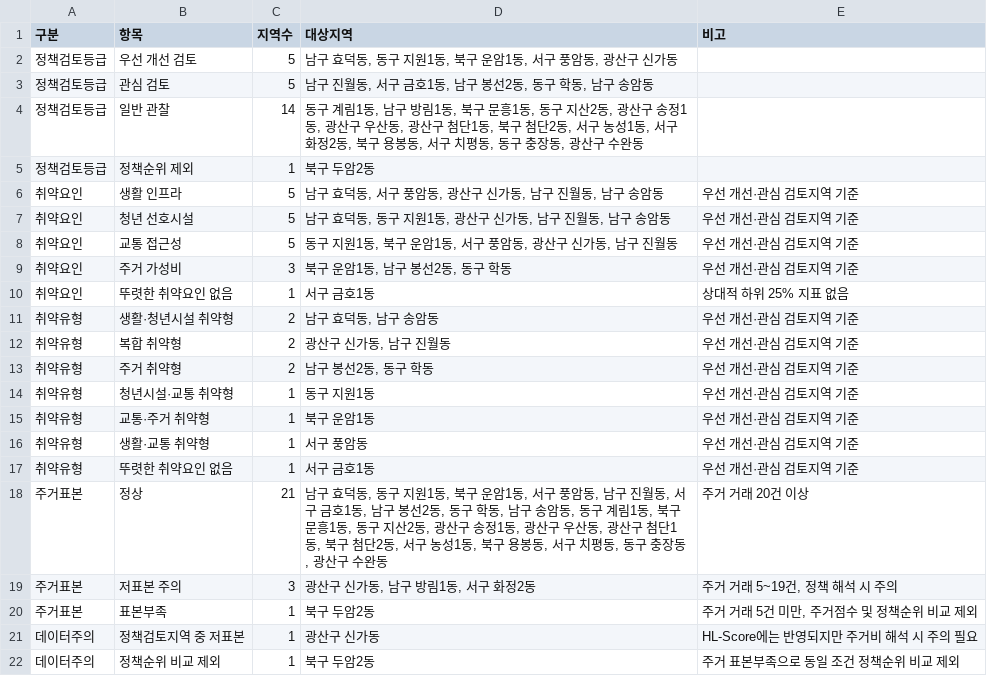
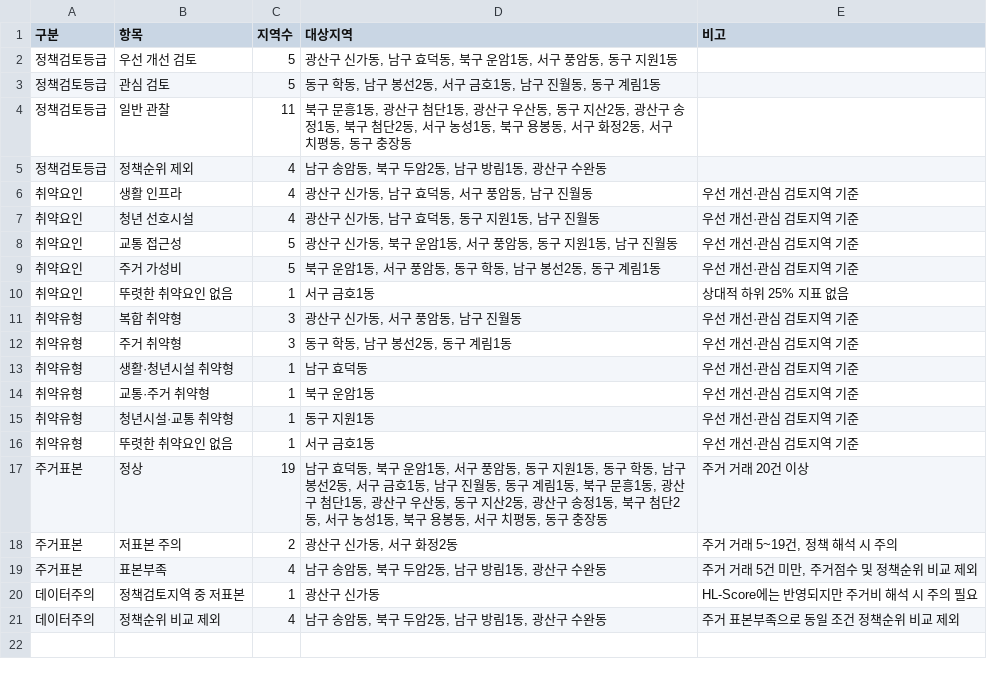
Before and after one commit to 2026-08-26/team_winter, a CSV file: data/processed/청년주거환경_정책요약.csv, drawn as a sheet.

```diff
--- a/data/processed/청년주거환경_정책요약.csv
+++ b/data/processed/청년주거환경_정책요약.csv
@@ -1,22 +1,21 @@
 구분,항목,지역수,대상지역,비고
-정책검토등급,우선 개선 검토,5,"남구 효덕동, 동구 지원1동, 북구 운암1동, 서구 풍암동, 광산구 신가동",
-정책검토등급,관심 검토,5,"남구 진월동, 서구 금호1동, 남구 봉선2동, 동구 학동, 남구 송암동",
-정책검토등급,일반 관찰,14,"동구 계림1동, 남구 방림1동, 북구 문흥1동, 동구 지산2동, 광산구 송정1동, 광산구 우산동, 광산구 첨단1동, 북구 첨단2동, 서구 농성1동, 서구 화정2동, 북구 용봉동, 서구 치평동, 동구 충장동, 광산구 수완동",
-정책검토등급,정책순위 제외,1,북구 두암2동,
-취약요인,생활 인프라,5,"남구 효덕동, 서구 풍암동, 광산구 신가동, 남구 진월동, 남구 송암동",우선 개선·관심 검토지역 기준
-취약요인,청년 선호시설,5,"남구 효덕동, 동구 지원1동, 광산구 신가동, 남구 진월동, 남구 송암동",우선 개선·관심 검토지역 기준
-취약요인,교통 접근성,5,"동구 지원1동, 북구 운암1동, 서구 풍암동, 광산구 신가동, 남구 진월동",우선 개선·관심 검토지역 기준
-취약요인,주거 가성비,3,"북구 운암1동, 남구 봉선2동, 동구 학동",우선 개선·관심 검토지역 기준
+정책검토등급,우선 개선 검토,5,"광산구 신가동, 남구 효덕동, 북구 운암1동, 서구 풍암동, 동구 지원1동",
+정책검토등급,관심 검토,5,"동구 학동, 남구 봉선2동, 서구 금호1동, 남구 진월동, 동구 계림1동",
+정책검토등급,일반 관찰,11,"북구 문흥1동, 광산구 첨단1동, 광산구 우산동, 동구 지산2동, 광산구 송정1동, 북구 첨단2동, 서구 농성1동, 북구 용봉동, 서구 화정2동, 서구 치평동, 동구 충장동",
+정책검토등급,정책순위 제외,4,"남구 송암동, 북구 두암2동, 남구 방림1동, 광산구 수완동",
+취약요인,생활 인프라,4,"광산구 신가동, 남구 효덕동, 서구 풍암동, 남구 진월동",우선 개선·관심 검토지역 기준
+취약요인,청년 선호시설,4,"광산구 신가동, 남구 효덕동, 동구 지원1동, 남구 진월동",우선 개선·관심 검토지역 기준
+취약요인,교통 접근성,5,"광산구 신가동, 북구 운암1동, 서구 풍암동, 동구 지원1동, 남구 진월동",우선 개선·관심 검토지역 기준
+취약요인,주거 가성비,5,"북구 운암1동, 서구 풍암동, 동구 학동, 남구 봉선2동, 동구 계림1동",우선 개선·관심 검토지역 기준
 취약요인,뚜렷한 취약요인 없음,1,서구 금호1동,상대적 하위 25% 지표 없음
-취약유형,생활·청년시설 취약형,2,"남구 효덕동, 남구 송암동",우선 개선·관심 검토지역 기준
-취약유형,복합 취약형,2,"광산구 신가동, 남구 진월동",우선 개선·관심 검토지역 기준
-취약유형,주거 취약형,2,"남구 봉선2동, 동구 학동",우선 개선·관심 검토지역 기준
+취약유형,복합 취약형,3,"광산구 신가동, 서구 풍암동, 남구 진월동",우선 개선·관심 검토지역 기준
+취약유형,주거 취약형,3,"동구 학동, 남구 봉선2동, 동구 계림1동",우선 개선·관심 검토지역 기준
+취약유형,생활·청년시설 취약형,1,남구 효덕동,우선 개선·관심 검토지역 기준
+취약유형,교통·주거 취약형,1,북구 운암1동,우선 개선·관심 검토지역 기준
 취약유형,청년시설·교통 취약형,1,동구 지원1동,우선 개선·관심 검토지역 기준
-취약유형,교통·주거 취약형,1,북구 운암1동,우선 개선·관심 검토지역 기준
-취약유형,생활·교통 취약형,1,서구 풍암동,우선 개선·관심 검토지역 기준
 취약유형,뚜렷한 취약요인 없음,1,서구 금호1동,우선 개선·관심 검토지역 기준
-주거표본,정상,21,"남구 효덕동, 동구 지원1동, 북구 운암1동, 서구 풍암동, 남구 진월동, 서구 금호1동, 남구 봉선2동, 동구 학동, 남구 송암동, 동구 계림1동, 북구 문흥1동, 동구 지산2동, 광산구 송정1동, 광산구 우산동, 광산구 첨단1동, 북구 첨단2동, 서구 농성1동, 북구 용봉동, 서구 치평동, 동구 충장동, 광산구 수완동",주거 거래 20건 이상
-주거표본,저표본 주의,3,"광산구 신가동, 남구 방림1동, 서구 화정2동","주거 거래 5~19건, 정책 해석 시 주의"
-주거표본,표본부족,1,북구 두암2동,"주거 거래 5건 미만, 주거점수 및 정책순위 비교 제외"
+주거표본,정상,19,"남구 효덕동, 북구 운암1동, 서구 풍암동, 동구 지원1동, 동구 학동, 남구 봉선2동, 서구 금호1동, 남구 진월동, 동구 계림1동, 북구 문흥1동, 광산구 첨단1동, 광산구 우산동, 동구 지산2동, 광산구 송정1동, 북구 첨단2동, 서구 농성1동, 북구 용봉동, 서구 치평동, 동구 충장동",주거 거래 20건 이상
+주거표본,저표본 주의,2,"광산구 신가동, 서구 화정2동","주거 거래 5~19건, 정책 해석 시 주의"
+주거표본,표본부족,4,"남구 송암동, 북구 두암2동, 남구 방림1동, 광산구 수완동","주거 거래 5건 미만, 주거점수 및 정책순위 비교 제외"
 데이터주의,정책검토지역 중 저표본,1,광산구 신가동,HL-Score에는 반영되지만 주거비 해석 시 주의 필요
-데이터주의,정책순위 비교 제외,1,북구 두암2동,주거 표본부족으로 동일 조건 정책순위 비교 제외
+데이터주의,정책순위 비교 제외,4,"남구 송암동, 북구 두암2동, 남구 방림1동, 광산구 수완동",주거 표본부족으로 동일 조건 정책순위 비교 제외
```
Also changed, not shown: data/processed/25개동_통합분석_주거재계산.csv, data/processed/동별_주거비.csv, 21 other files.
